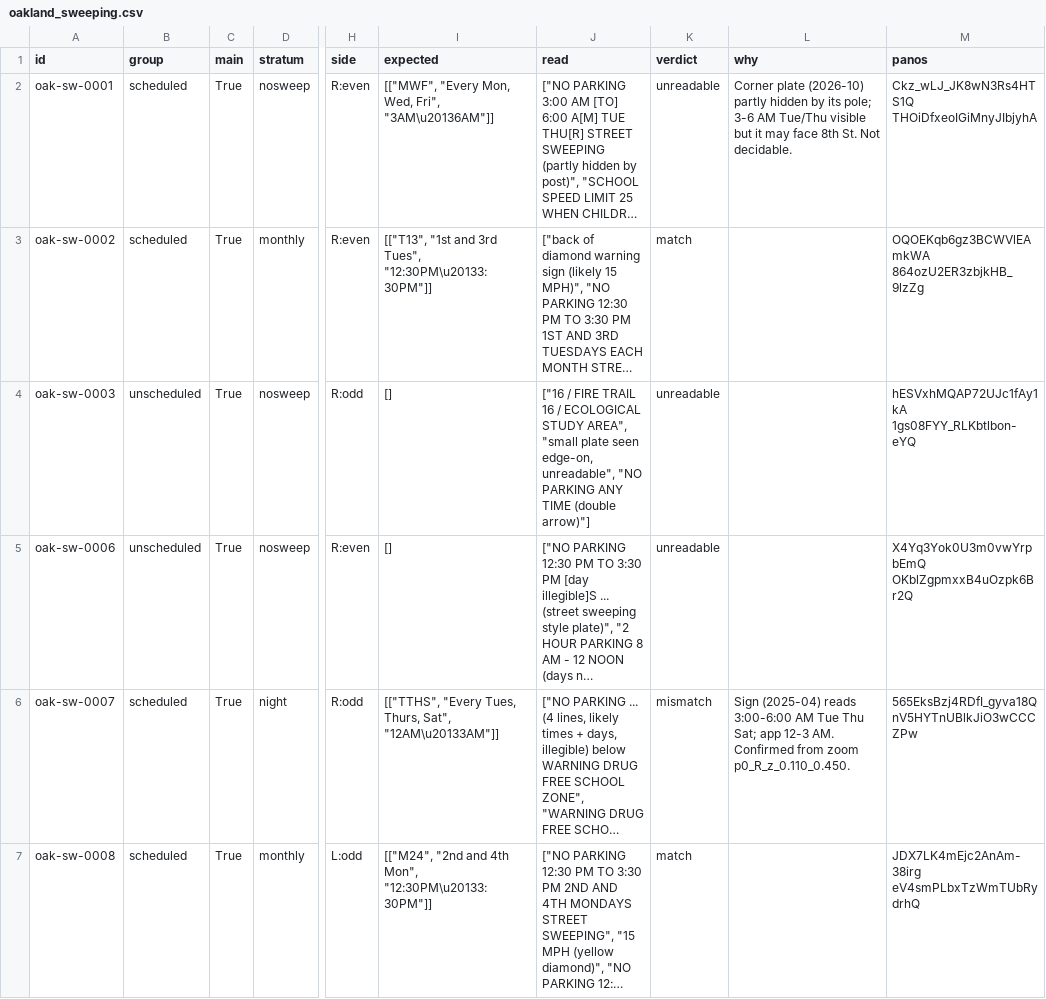
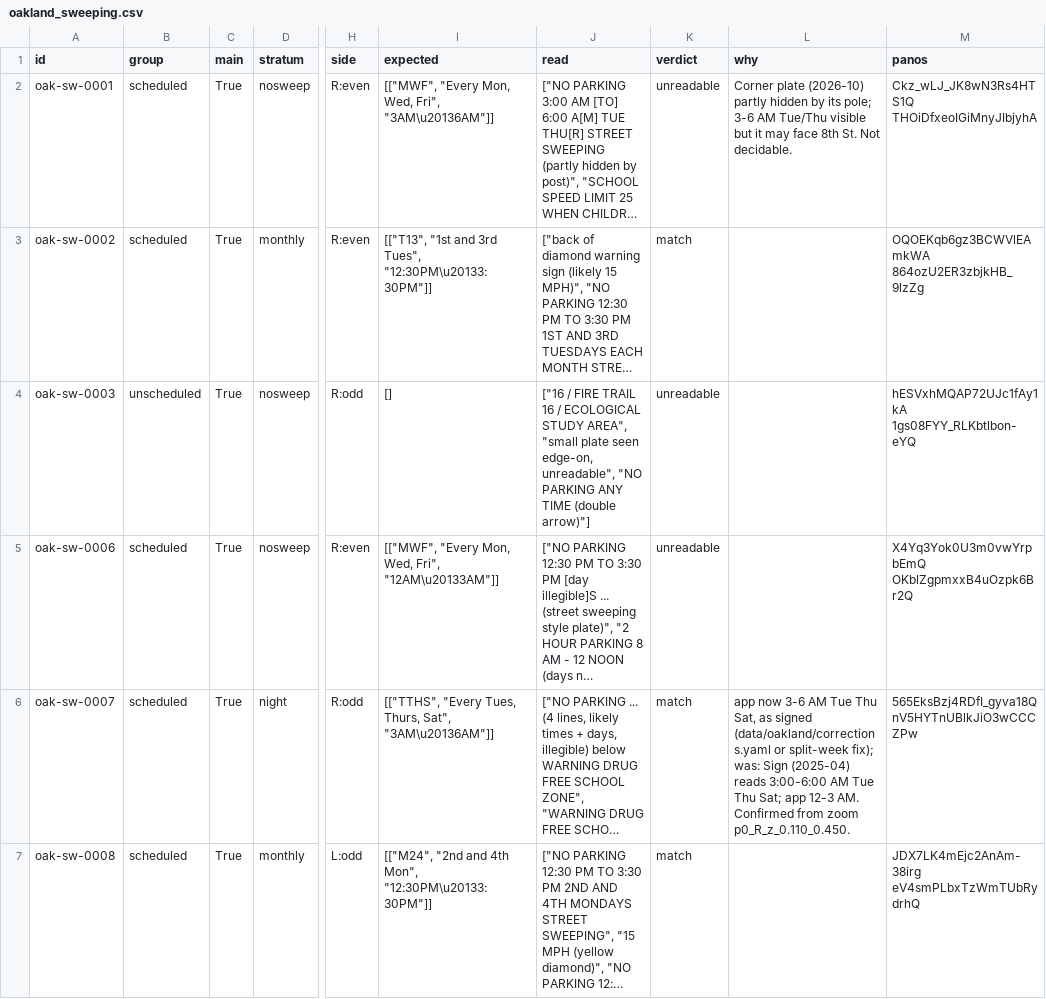
Before and after one commit to flojule/broombuster, a CSV file: data/validation/oakland_sweeping.csv, drawn as a sheet; only a part is shown, gaps mark what is left out; long unchanged cells end in …; the diff covers the shown part only; the diff names each change by its address in the sheet, - before the commit and + after, or states it on an @@ line.

```diff
--- a/data/validation/oakland_sweeping.csv
+++ b/data/validation/oakland_sweeping.csv
-B5 (group): unscheduled
+B5 (group): scheduled
-I5 (expected): []
+I5 (expected): [["MWF", "Every Mon, Wed, Fri", "12AM\u20133AM"]]
-I6 (expected): …Thurs, Sat", "12AM\u20133AM"]]
+I6 (expected): …Thurs, Sat", "3AM\u20136AM"]]
-K6 (verdict): mismatch
+K6 (verdict): match
-L6 (why): Sign (2025-04)…
+L6 (why): app now 3-6 AM Tue Thu Sat, as signed (data/oakland/corrections.yaml or split-week fix); was: Sign (2025-04)…
```
Also changed, not shown: 25 edited cells elsewhere in this file, data/validation/san_francisco_sweeping.csv, 11 other files.
